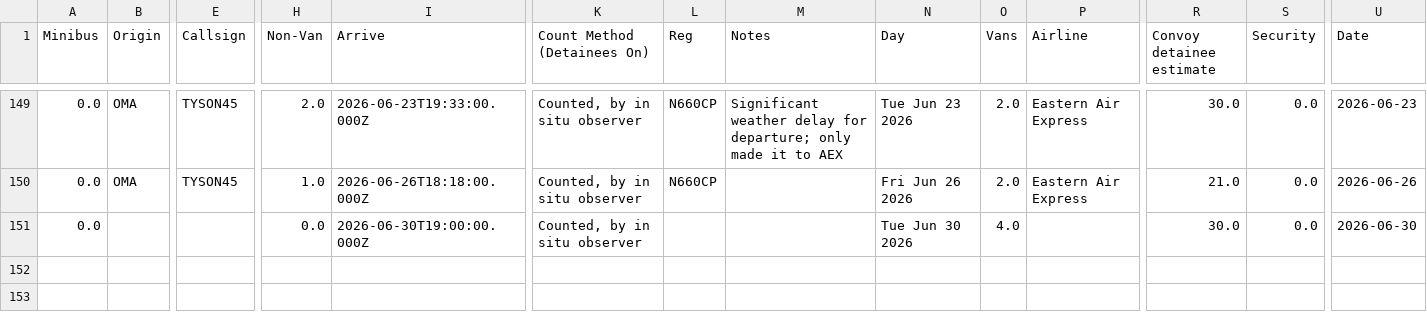
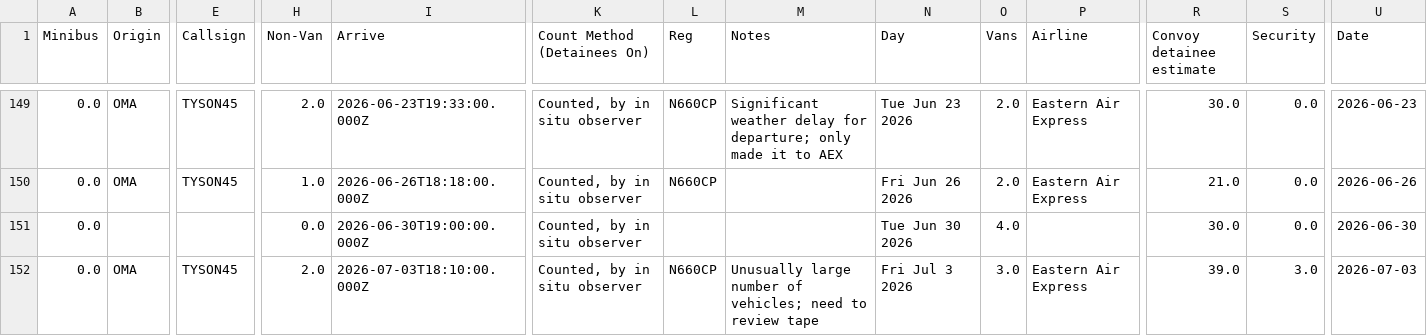
Before and after one commit to mbaynton/msp-ice-flights-shiny, a CSV file: msp-ice-flights.csv, drawn as a sheet; only a part is shown, gaps mark what is left out; rows hold the shown columns only; the diff names each change by its address in the sheet, - before the commit and + after, or states it on an @@ line.

```diff
--- a/msp-ice-flights.csv
+++ b/msp-ice-flights.csv
+row 152: 0.0 | OMA | TYSON45 | 2.0 | 2026-07-03T18:10:00.000Z | Counted, by in situ observer | N660CP | Unusually large number of vehicles; need to review tape | Fri Jul 3 2026 | 3.0 | Eastern Air Express | 39.0 | 3.0 | 2026-07-03
```
